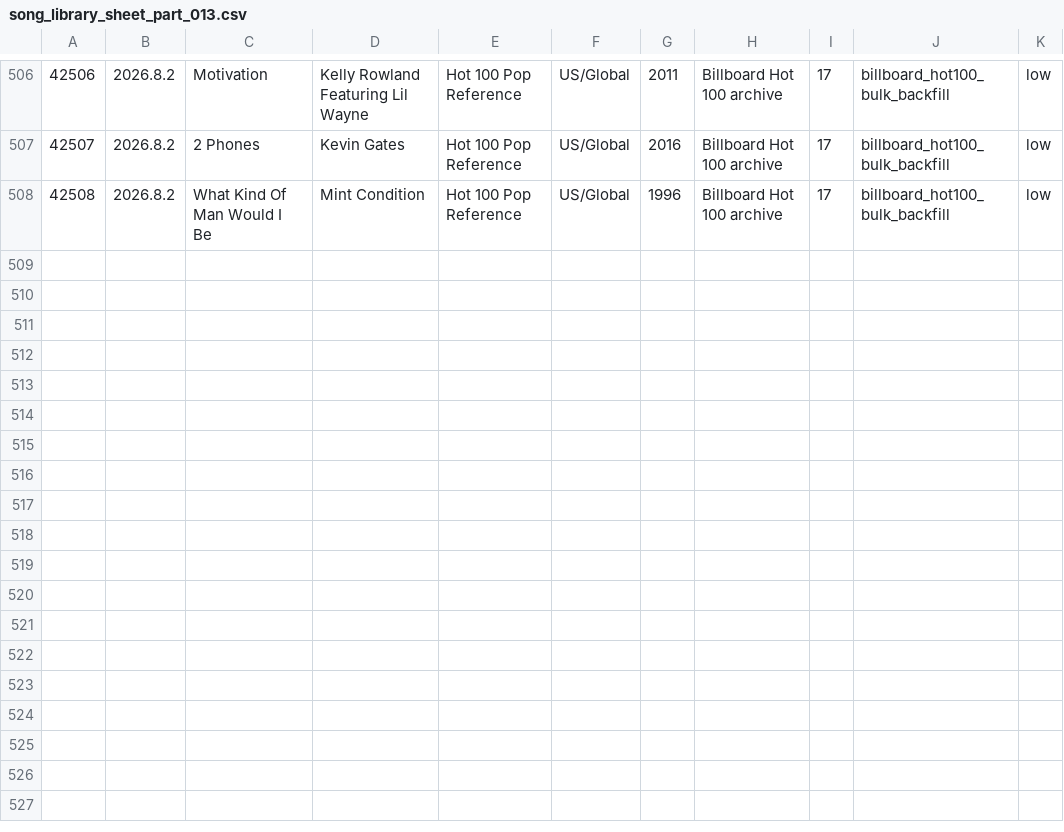
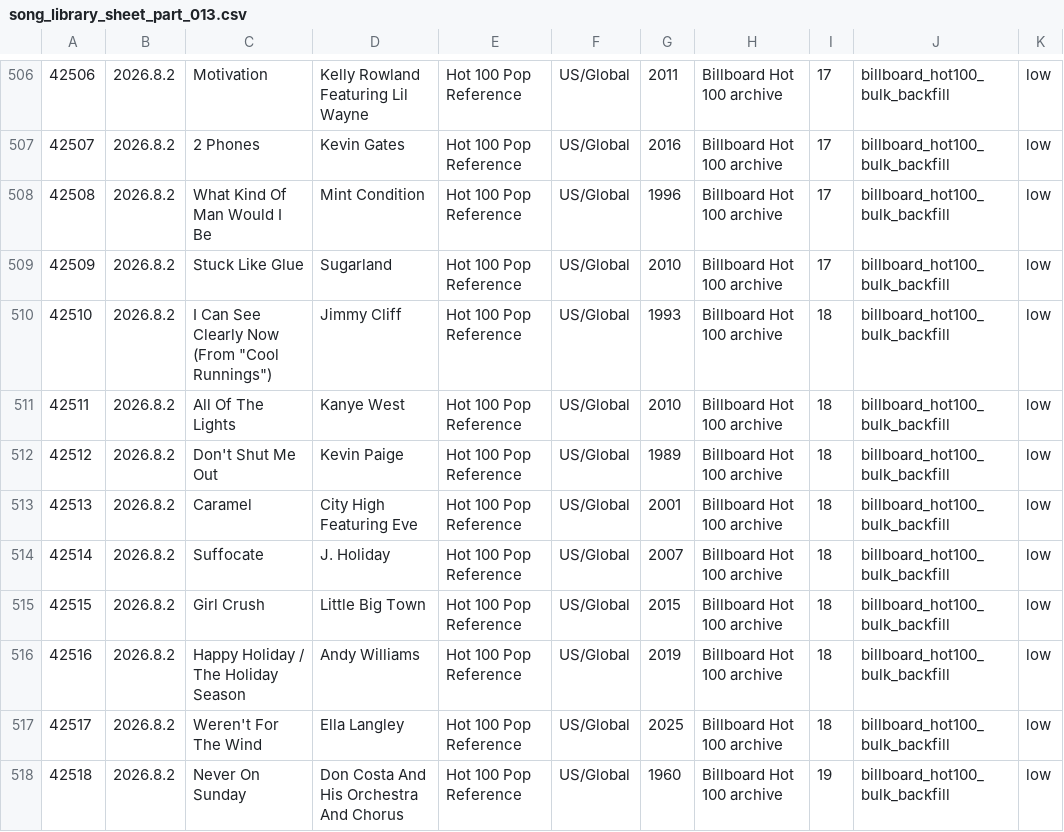
Before and after one commit to AhnYoungseok/producing, a CSV file: cloud_ledger/sheet_chunks/song_library_sheet_part_013.csv, drawn as a sheet; only a part is shown, gaps mark what is left out.

```diff
--- a/cloud_ledger/sheet_chunks/song_library_sheet_part_013.csv
+++ b/cloud_ledger/sheet_chunks/song_library_sheet_part_013.csv
@@ -508 +508,11 @@
 42508,2026.8.2,What Kind Of Man Would I Be,Mint Condition,Hot 100 Pop Reference,US/Global,1996,Billboard Hot 100 archive,17,billboard_hot100_bulk_backfill,low
+42509,2026.8.2,Stuck Like Glue,Sugarland,Hot 100 Pop Reference,US/Global,2010,Billboard Hot 100 archive,17,billboard_hot100_bulk_backfill,low
+42510,2026.8.2,"I Can See Clearly Now (From ""Cool Runnings"")",Jimmy Cliff,Hot 100 Pop Reference,US/Global,1993,Billboard Hot 100 archive,18,billboard_hot100_bulk_backfill,low
+42511,2026.8.2,All Of The Lights,Kanye West,Hot 100 Pop Reference,US/Global,2010,Billboard Hot 100 archive,18,billboard_hot100_bulk_backfill,low
+42512,2026.8.2,Don't Shut Me Out,Kevin Paige,Hot 100 Pop Reference,US/Global,1989,Billboard Hot 100 archive,18,billboard_hot100_bulk_backfill,low
+42513,2026.8.2,Caramel,City High Featuring Eve,Hot 100 Pop Reference,US/Global,2001,Billboard Hot 100 archive,18,billboard_hot100_bulk_backfill,low
+42514,2026.8.2,Suffocate,J. Holiday,Hot 100 Pop Reference,US/Global,2007,Billboard Hot 100 archive,18,billboard_hot100_bulk_backfill,low
+42515,2026.8.2,Girl Crush,Little Big Town,Hot 100 Pop Reference,US/Global,2015,Billboard Hot 100 archive,18,billboard_hot100_bulk_backfill,low
+42516,2026.8.2,Happy Holiday / The Holiday Season,Andy Williams,Hot 100 Pop Reference,US/Global,2019,Billboard Hot 100 archive,18,billboard_hot100_bulk_backfill,low
+42517,2026.8.2,Weren't For The Wind,Ella Langley,Hot 100 Pop Reference,US/Global,2025,Billboard Hot 100 archive,18,billboard_hot100_bulk_backfill,low
+42518,2026.8.2,Never On Sunday,Don Costa And His Orchestra And Chorus,Hot 100 Pop Reference,US/Global,1960,Billboard Hot 100 archive,19,billboard_hot100_bulk_backfill,low
```
Also changed, not shown: cloud_ledger/sheet_chunks/summary_sheet.csv, cloud_ledger/summary.csv, 1 other file.
